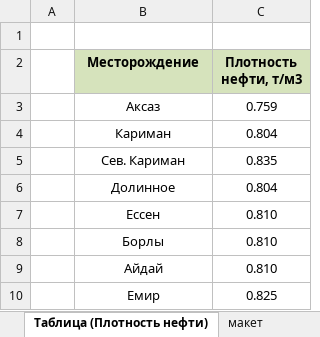
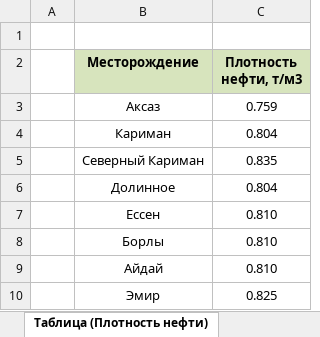
Before and after one commit to DarkhanMami/emir_oil, an Excel workbook: data.xlsx, sheet Таблица (Плотность нефти), drawn as a sheet; values as stored, in another font and other column widths than the file's, no borders; charts and pictures not drawn; the diff names each change by its address in the sheet, - before the commit and + after, or states it on an @@ line.

```diff
--- a/data.xlsx (sheet Таблица (Плотность нефти))
+++ b/data.xlsx (sheet Таблица (Плотность нефти))
-sheet tab: макет
-B5 (Месторождение): Сев. Кариман
+B5 (Месторождение): Северный Кариман
-B10 (Месторождение): Емир
+B10 (Месторождение): Эмир
```
Also changed, not shown: sheet Таблица (Замерная добыча), sheet Таблица (Парковая добыча), sheet Таблица (Обратный расчет), formulas that keep their value, charts or pictures.
